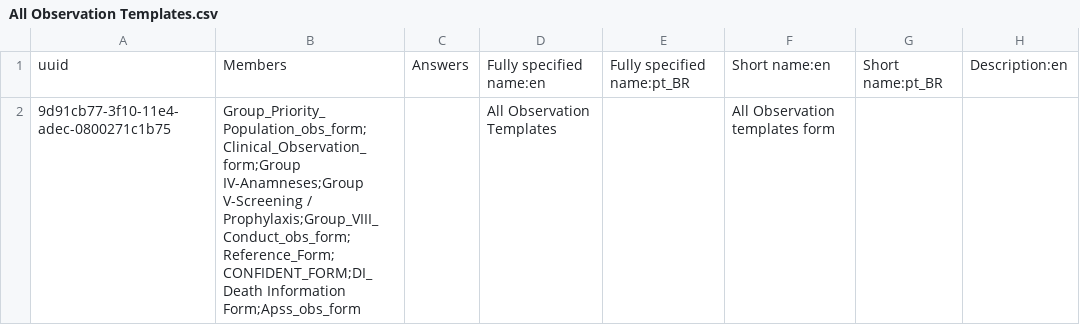
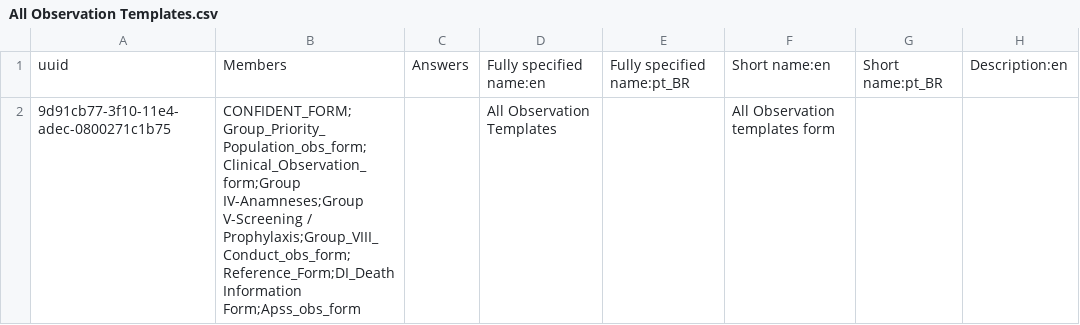
Before and after one commit to esaude/sesp-bahmni-metadata, a CSV file: configuration/concepts/All Observation Templates.csv, drawn as a sheet; only a part is shown; the diff names each change by its address in the sheet, - before the commit and + after, or states it on an @@ line.

Commit message:
MPOC-399 Change form display order

```diff
--- a/configuration/concepts/All Observation Templates.csv
+++ b/configuration/concepts/All Observation Templates.csv
-B2: Group_Priority_Population_obs_form;Clinical_Observation_form;Group IV-Anamneses;Group V-Screening / Prophylaxis;Group_VIII_Conduct_obs_form;Reference_Form;CONFIDENT_FORM;DI_Death Information Form;Apss_obs_form
+B2: CONFIDENT_FORM;Group_Priority_Population_obs_form;Clinical_Observation_form;Group IV-Anamneses;Group V-Screening / Prophylaxis;Group_VIII_Conduct_obs_form;Reference_Form;DI_Death Information Form;Apss_obs_form
```
